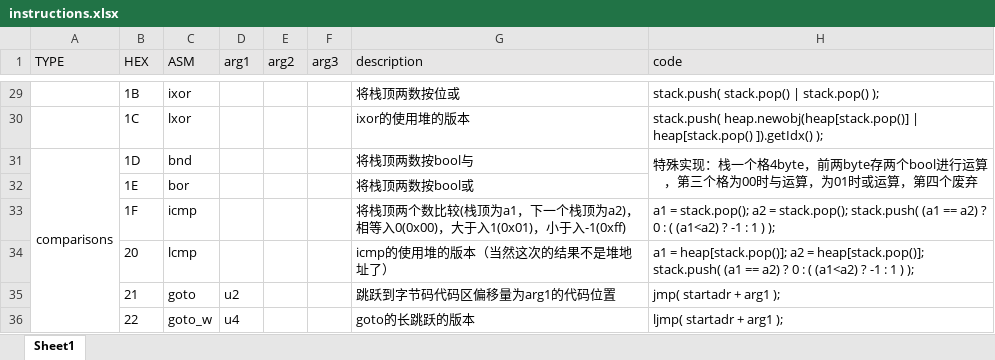
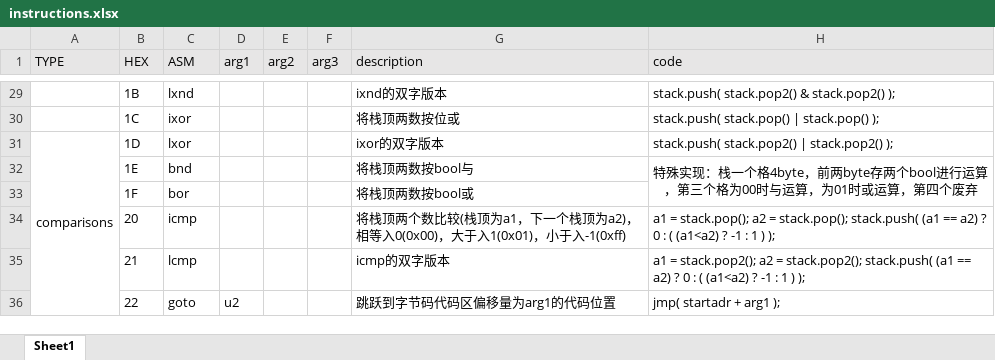
Before and after one commit to XDomHatter/Tea_TimerVM, an Excel workbook: instructions.xlsx, sheet Sheet1, drawn as a sheet; only a part is shown, gaps mark what is left out; values as stored, in another font and other column widths than the file's, no borders; the diff covers the shown part only; the diff names each change by its address in the sheet, - before the commit and + after, or states it on an @@ line.

```diff
--- a/instructions.xlsx (sheet Sheet1)
+++ b/instructions.xlsx (sheet Sheet1)
-C29 (ASM): ixor
+C29 (ASM): lxnd
-G29 (description): 将栈顶两数按位或
+G29 (description): ixnd的双字版本
-H29 (code): stack.push( stack.pop() | stack.pop() );
+H29 (code): stack.push( stack.pop2() & stack.pop2() );
-C30 (ASM): lxor
+C30 (ASM): ixor
-G30 (description): ixor的使用堆的版本
+G30 (description): 将栈顶两数按位或
-H30 (code): stack.push( heap.newobj(heap[stack.pop()] | heap[stack.pop() ]).getIdx() );
+H30 (code): stack.push( stack.pop() | stack.pop() );
-C31 (ASM): bnd
+C31 (ASM): lxor
-G31 (description): 将栈顶两数按bool与
+G31 (description): ixor的双字版本
-H31 (code): 特殊实现：栈一个格4byte，前两byte存两个bool进行运算，第三个格为00时与运算，为01时或运算，第四个废弃
+H31 (code): stack.push( stack.pop2() | stack.pop2() );
-H31 alignment: center
+H31 alignment: left
-H31:H32 merged
-C32 (ASM): bor
+C32 (ASM): bnd
-G32 (description): 将栈顶两数按bool或
+G32 (description): 将栈顶两数按bool与
-H32 (code): (empty)
+H32 (code): 特殊实现：栈一个格4byte，前两byte存两个bool进行运算，第三个格为00时与运算，为01时或运算，第四个废弃
+H32:H33 merged
-C33 (ASM): icmp
+C33 (ASM): bor
-G33 (description): 将栈顶两个数比较(栈顶为a1，下一个栈顶为a2)，相等入0(0x00)，大于入1(0x01)，小于入-1(0xff)
+G33 (description): 将栈顶两数按bool或
-H33 (code): a1 = stack.pop(); a2 = stack.pop(); stack.push( (a1 == a2) ? 0 : ( (a1<a2) ? -1 : 1 ) );
+H33 (code): (empty)
-C34 (ASM): lcmp
+C34 (ASM): icmp
-G34 (description): icmp的使用堆的版本（当然这次的结果不是堆地址了）
+G34 (description): 将栈顶两个数比较(栈顶为a1，下一个栈顶为a2)，相等入0(0x00)，大于入1(0x01)，小于入-1(0xff)
-H34 (code): a1 = heap[stack.pop()]; a2 = heap[stack.pop()]; stack.push( (a1…
+H34 (code): a1 = stack.pop(); a2 = stack.pop(); stack.push( (a1…
-C35 (ASM): goto
+C35 (ASM): lcmp
-D35 (arg1): u2
+D35 (arg1): (empty)
-G35 (description): 跳跃到字节码代码区偏移量为arg1的代码位置
+G35 (description): icmp的双字版本
-H35 (code): jmp( startadr + arg1 );
+H35 (code): a1 = stack.pop2(); a2 = stack.pop2(); stack.push( (a1 == a2) ? 0 : ( (a1<a2) ? -1 : 1 ) );
-C36 (ASM): goto_w
+C36 (ASM): goto
-D36 (arg1): u4
+D36 (arg1): u2
-G36 (description): goto的长跳跃的版本
+G36 (description): 跳跃到字节码代码区偏移量为arg1的代码位置
-H36 (code): ljmp( startadr + arg1 );
+H36 (code): jmp( startadr + arg1 );
```
Also changed, not shown: 159 edited cells elsewhere in this sheet, 3 other files.
